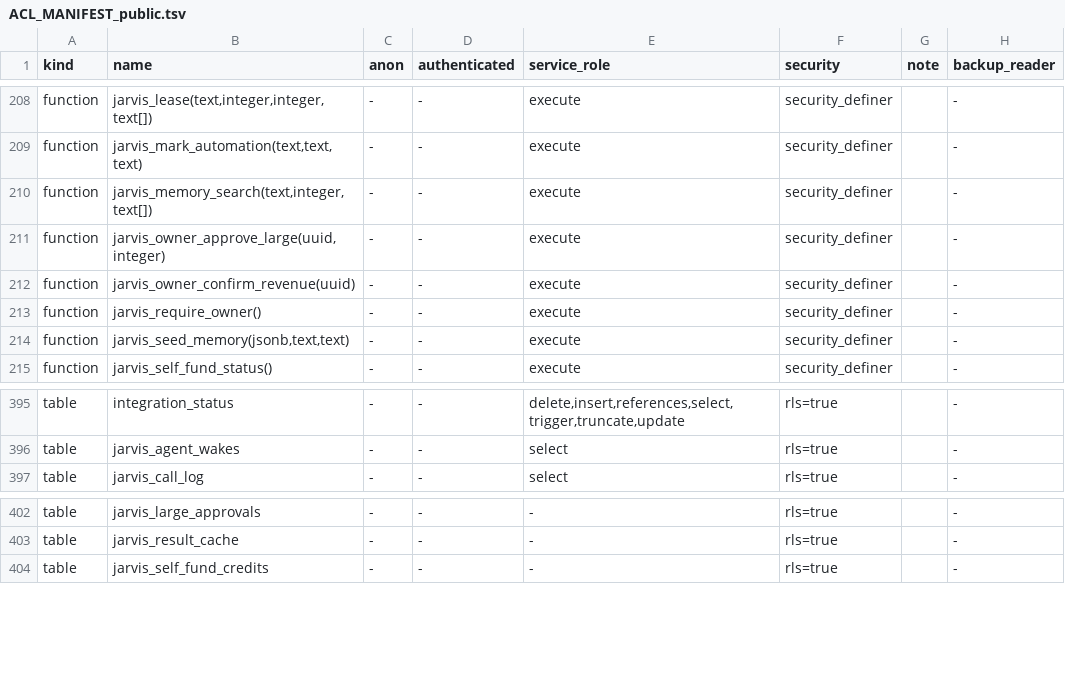
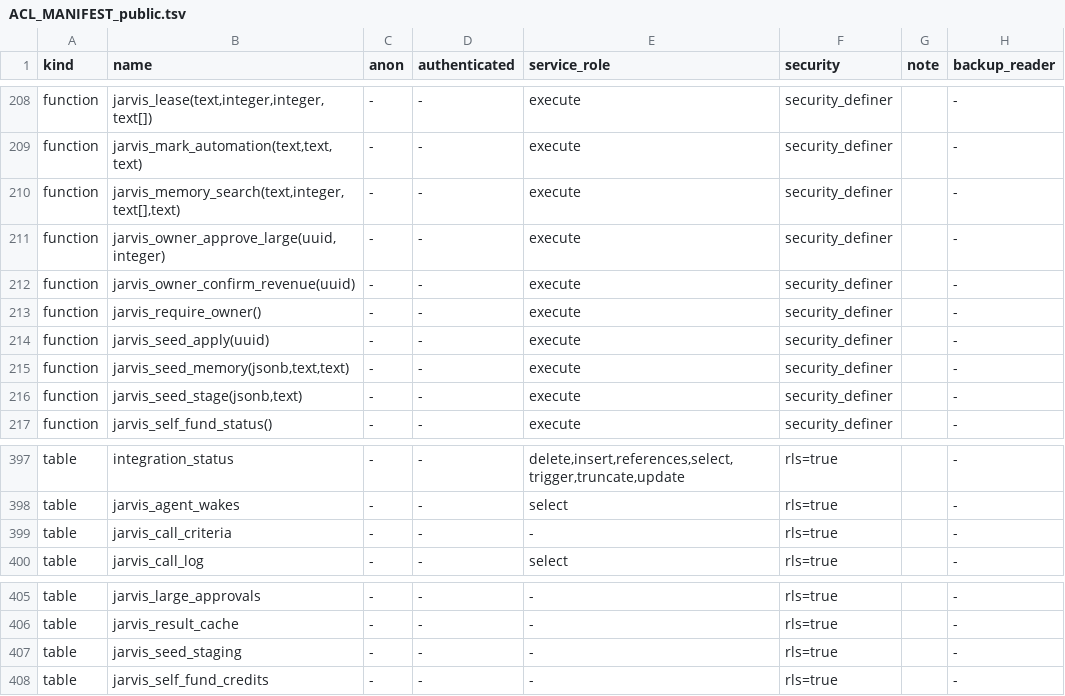
Before and after one commit to thedonnasystem/JARVIS, a TSV file: ops/ACL_MANIFEST_public.tsv, drawn as a sheet; only a part is shown, gaps mark what is left out.

```diff
--- a/ops/ACL_MANIFEST_public.tsv
+++ b/ops/ACL_MANIFEST_public.tsv
@@ -209,3 +209,3 @@ function	jarvis_lease(text,integer,integer,text[])	-	-	execute	security_definer
 function	jarvis_mark_automation(text,text,text)	-	-	execute	security_definer		-
-function	jarvis_memory_search(text,integer,text[])	-	-	execute	security_definer		-
+function	jarvis_memory_search(text,integer,text[],text)	-	-	execute	security_definer		-
 function	jarvis_owner_approve_large(uuid,integer)	-	-	execute	security_definer		-
@@ -213,3 +213,5 @@ function	jarvis_owner_confirm_revenue(uuid)	-	-	execute	security_definer		-
 function	jarvis_require_owner()	-	-	execute	security_definer		-
+function	jarvis_seed_apply(uuid)	-	-	execute	security_definer		-
 function	jarvis_seed_memory(jsonb,text,text)	-	-	execute	security_definer		-
+function	jarvis_seed_stage(jsonb,text)	-	-	execute	security_definer		-
 function	jarvis_self_fund_status()	-	-	execute	security_definer		-
@@ -396,2 +398,3 @@ table	integration_status	-	-	delete,insert,references,select,trigger,truncate,up
 table	jarvis_agent_wakes	-	-	select	rls=true		-
+table	jarvis_call_criteria	-	-	-	rls=true		-
 table	jarvis_call_log	-	-	select	rls=true		-
@@ -403,2 +406,3 @@ table	jarvis_large_approvals	-	-	-	rls=true		-
 table	jarvis_result_cache	-	-	-	rls=true		-
+table	jarvis_seed_staging	-	-	-	rls=true		-
 table	jarvis_self_fund_credits	-	-	-	rls=true		-
```
Also changed, not shown: 36 other files.
